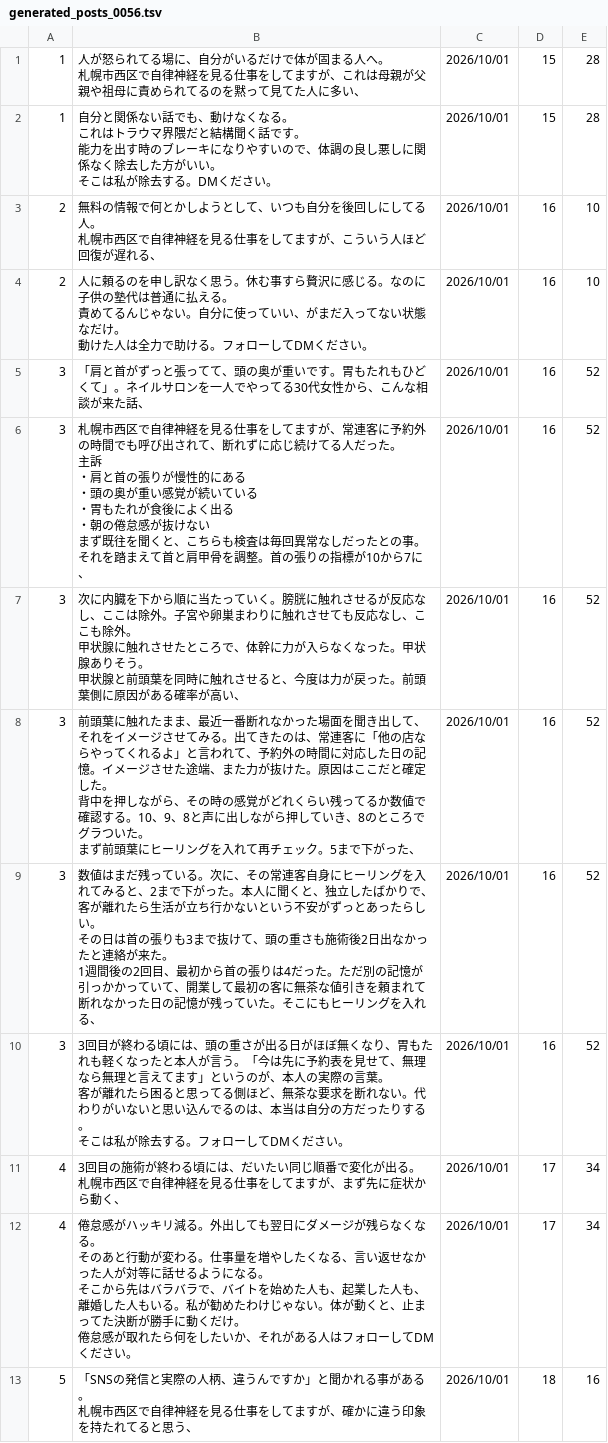
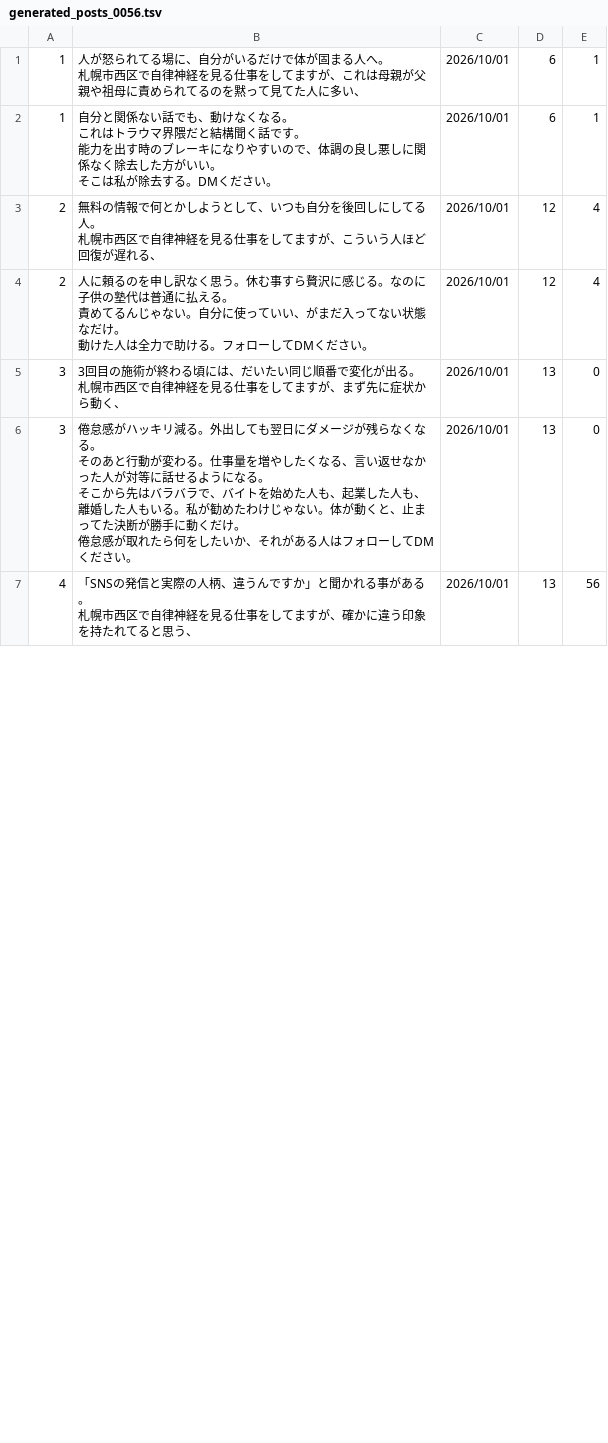
Before and after one commit to polo0782/polo0782, a TSV file: postgen/generated/generated_posts_0056.tsv, drawn as a sheet; only a part is shown; the diff covers the shown part only.

```diff
--- a/postgen/generated/generated_posts_0056.tsv
+++ b/postgen/generated/generated_posts_0056.tsv
@@ -1,60 +1,30 @@
-1	"人が怒られてる場に、自分がいるだけで体が固まる人へ。
-
-札幌市西区で自律神経を見る仕事をしてますが、これは母親が父親や祖母に責められてるのを黙って見てた人に多い、"	2026/10/01	15	28
-1	"自分と関係ない話でも、動けなくなる。
-これはトラウマ界隈だと結構聞く話です。
-
-能力を出す時のブレーキになりやすいので、体調の良し悪しに関係なく除去した方がいい。
-
-そこは私が除去する。DMください。"	2026/10/01	15	28
-2	"無料の情報で何とかしようとして、いつも自分を後回しにしてる人。
-
-札幌市西区で自律神経を見る仕事をしてますが、こういう人ほど回復が遅れる、"	2026/10/01	16	10
-2	"人に頼るのを申し訳なく思う。休む事すら贅沢に感じる。なのに子供の塾代は普通に払える。
-
-責めてるんじゃない。自分に使っていい、がまだ入ってない状態なだけ。
-
-動けた人は全力で助ける。フォローしてDMください。"	2026/10/01	16	10
-3	"「肩と首がずっと張ってて、頭の奥が重いです。胃もたれもひどくて」。ネイルサロンを一人でやってる30代女性から、こんな相談が来た話、"	2026/10/01	16	52
-3	"札幌市西区で自律神経を見る仕事をしてますが、常連客に予約外の時間でも呼び出されて、断れずに応じ続けてる人だった。
-
-主訴
-・肩と首の張りが慢性的にある
-・頭の奥が重い感覚が続いている
-・胃もたれが食後によく出る
-・朝の倦怠感が抜けない
-
-まず既往を聞くと、こちらも検査は毎回異常なしだったとの事。それを踏まえて首と肩甲骨を調整。首の張りの指標が10から7に、"	2026/10/01	16	52
-3	"次に内臓を下から順に当たっていく。膀胱に触れさせるが反応なし、ここは除外。子宮や卵巣まわりに触れさせても反応なし、ここも除外。
-
-甲状腺に触れさせたところで、体幹に力が入らなくなった。甲状腺ありそう。
-
-甲状腺と前頭葉を同時に触れさせると、今度は力が戻った。前頭葉側に原因がある確率が高い、"	2026/10/01	16	52
-3	"前頭葉に触れたまま、最近一番断れなかった場面を聞き出して、それをイメージさせてみる。出てきたのは、常連客に「他の店ならやってくれるよ」と言われて、予約外の時間に対応した日の記憶。イメージさせた途端、また力が抜けた。原因はここだと確定した。
-
-背中を押しながら、その時の感覚がどれくらい残ってるか数値で確認する。10、9、8と声に出しながら押していき、8のところでグラついた。
-
-まず前頭葉にヒーリングを入れて再チェック。5まで下がった、"	2026/10/01	16	52
-3	"数値はまだ残っている。次に、その常連客自身にヒーリングを入れてみると、2まで下がった。本人に聞くと、独立したばかりで、客が離れたら生活が立ち行かないという不安がずっとあったらしい。
-
-その日は首の張りも3まで抜けて、頭の重さも施術後2日出なかったと連絡が来た。
-
-1週間後の2回目、最初から首の張りは4だった。ただ別の記憶が引っかかっていて、開業して最初の客に無茶な値引きを頼まれて断れなかった日の記憶が残っていた。そこにもヒーリングを入れる、"	2026/10/01	16	52
-3	"3回目が終わる頃には、頭の重さが出る日がほぼ無くなり、胃もたれも軽くなったと本人が言う。「今は先に予約表を見せて、無理なら無理と言えてます」というのが、本人の実際の言葉。
-
-客が離れたら困ると思ってる側ほど、無茶な要求を断れない。代わりがいないと思い込んでるのは、本当は自分の方だったりする。
-
-そこは私が除去する。フォローしてDMください。"	2026/10/01	16	52
-4	"3回目の施術が終わる頃には、だいたい同じ順番で変化が出る。
-
-札幌市西区で自律神経を見る仕事をしてますが、まず先に症状から動く、"	2026/10/01	17	34
-4	"倦怠感がハッキリ減る。外出しても翌日にダメージが残らなくなる。
-
-そのあと行動が変わる。仕事量を増やしたくなる、言い返せなかった人が対等に話せるようになる。
-
-そこから先はバラバラで、バイトを始めた人も、起業した人も、離婚した人もいる。私が勧めたわけじゃない。体が動くと、止まってた決断が勝手に動くだけ。
-
-倦怠感が取れたら何をしたいか、それがある人はフォローしてDMください。"	2026/10/01	17	34
-5	"「SNSの発信と実際の人柄、違うんですか」と聞かれる事がある。
-
-札幌市西区で自律神経を見る仕事をしてますが、確かに違う印象を持たれてると思う、"	2026/10/01	18	16
+1	"人が怒られてる場に、自分がいるだけで体が固まる人へ。
+
+札幌市西区で自律神経を見る仕事をしてますが、これは母親が父親や祖母に責められてるのを黙って見てた人に多い、"	2026/10/01	6	1
+1	"自分と関係ない話でも、動けなくなる。
+これはトラウマ界隈だと結構聞く話です。
+
+能力を出す時のブレーキになりやすいので、体調の良し悪しに関係なく除去した方がいい。
+
+そこは私が除去する。DMください。"	2026/10/01	6	1
+2	"無料の情報で何とかしようとして、いつも自分を後回しにしてる人。
+
+札幌市西区で自律神経を見る仕事をしてますが、こういう人ほど回復が遅れる、"	2026/10/01	12	4
+2	"人に頼るのを申し訳なく思う。休む事すら贅沢に感じる。なのに子供の塾代は普通に払える。
+
+責めてるんじゃない。自分に使っていい、がまだ入ってない状態なだけ。
+
+動けた人は全力で助ける。フォローしてDMください。"	2026/10/01	12	4
+3	"3回目の施術が終わる頃には、だいたい同じ順番で変化が出る。
+
+札幌市西区で自律神経を見る仕事をしてますが、まず先に症状から動く、"	2026/10/01	13	0
+3	"倦怠感がハッキリ減る。外出しても翌日にダメージが残らなくなる。
+
+そのあと行動が変わる。仕事量を増やしたくなる、言い返せなかった人が対等に話せるようになる。
+
+そこから先はバラバラで、バイトを始めた人も、起業した人も、離婚した人もいる。私が勧めたわけじゃない。体が動くと、止まってた決断が勝手に動くだけ。
+
+倦怠感が取れたら何をしたいか、それがある人はフォローしてDMください。"	2026/10/01	13	0
+4	"「SNSの発信と実際の人柄、違うんですか」と聞かれる事がある。
+
+札幌市西区で自律神経を見る仕事をしてますが、確かに違う印象を持たれてると思う、"	2026/10/01	13	56
```
Also changed, not shown: 6 added rows and 29 edited cells elsewhere in this file, 1 other file.
